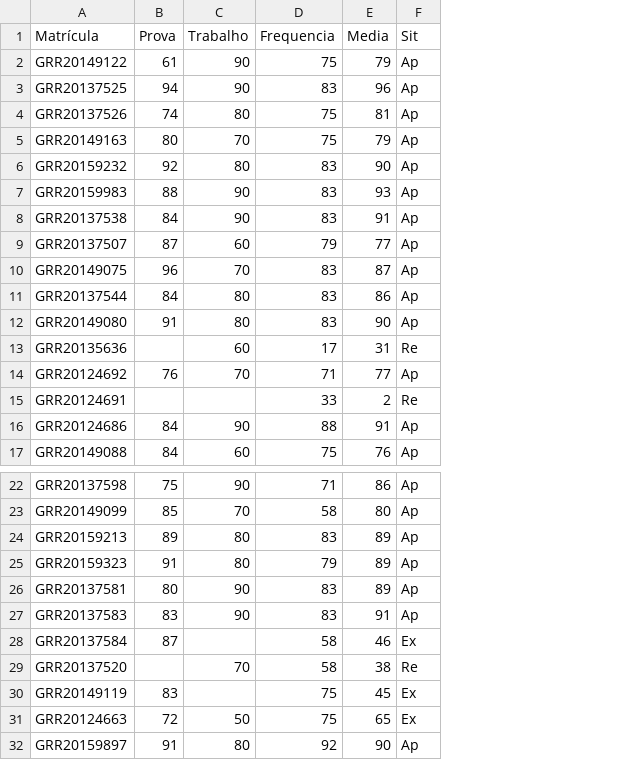
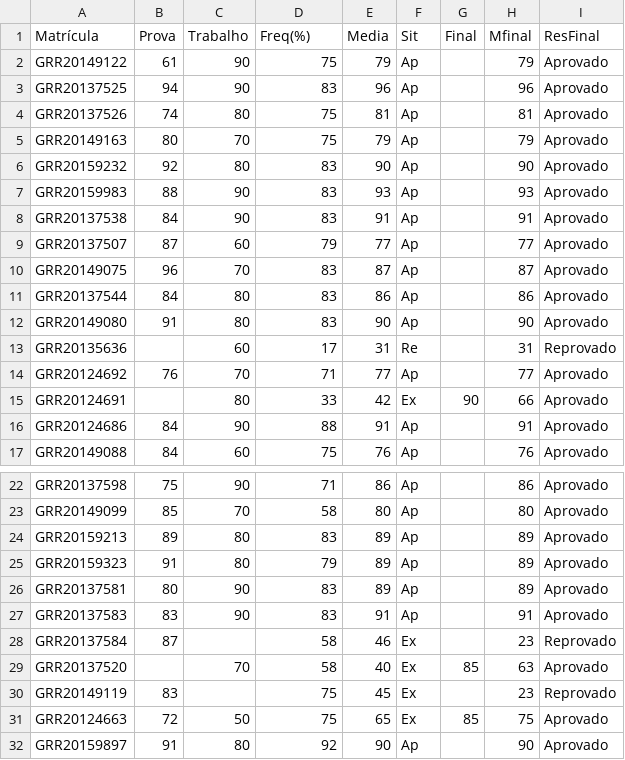
Before and after one commit to leg-ufpr/ce091, a CSV file: misc/notas.csv, drawn as a sheet; only a part is shown, gaps mark what is left out; the diff names each change by its address in the sheet, - before the commit and + after, or states it on an @@ line.

```diff
--- a/misc/notas.csv
+++ b/misc/notas.csv
+column G (Final), row 15: 90; rows 29-31: 85 |  | 85
+column H (Mfinal), rows 2-17: 79 | 96 | 81 | 79 | 90 | 93 | 91 | 77 | 87 | 86 | 90 | 31 | 77 | 66 | 91 | 76; rows 22-32: 86 | 80 | 89 | 89 | 89 | 91 | 23 | 63 | 23 | 75 | 90
+column I (ResFinal), rows 2-17: Aprovado | Aprovado | Aprovado | Aprovado | Aprovado | Aprovado | Aprovado | Aprovado | Aprovado | Aprovado | Aprovado | Reprovado | Aprovado | Aprovado | Aprovado | Aprovado; rows 22-32: Aprovado | Aprovado | Aprovado | Aprovado | Aprovado | Aprovado | Reprovado | Aprovado | Reprovado | Aprovado | Aprovado
-D1: Frequencia
+D1: Freq(%)
-C15 (Trabalho): (empty)
+C15 (Trabalho): 80
-E15 (Media): 2
+E15 (Media): 42
-F15 (Sit): Re
+F15 (Sit): Ex
-E29 (Media): 38
+E29 (Media): 40
-F29 (Sit): Re
+F29 (Sit): Ex
```
Also changed, not shown: 1 other file.
